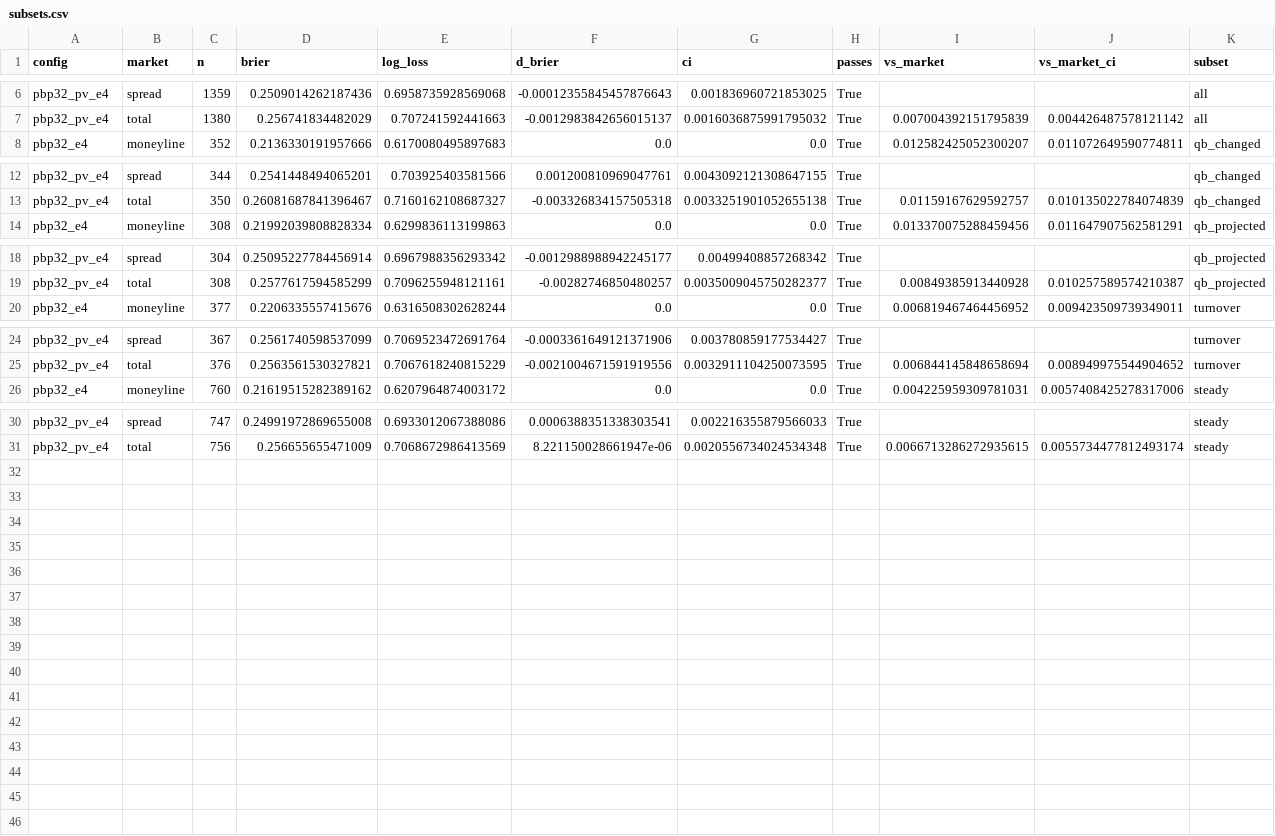
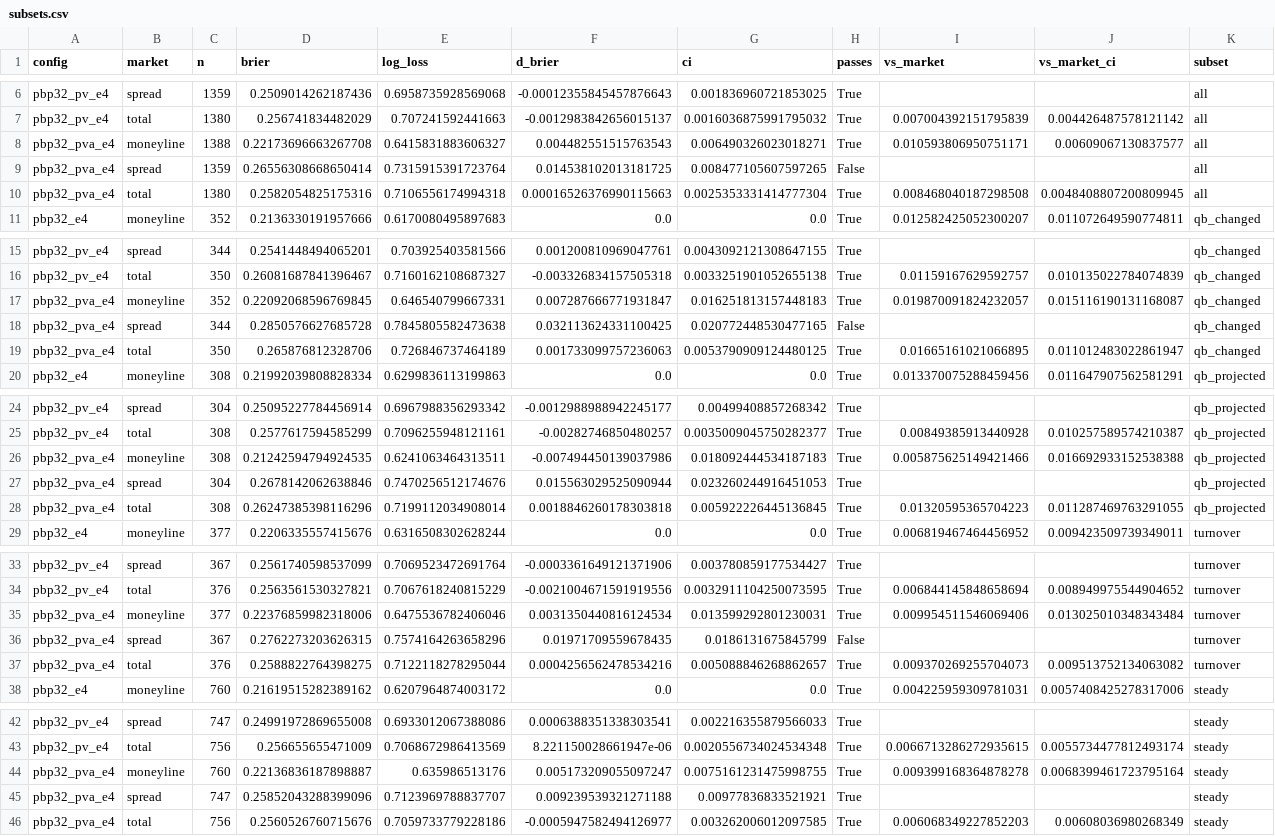
Before and after one commit to mefortunato/runitback, a CSV file: experiments/nfl/playervalues/e4/subsets.csv, drawn as a sheet; only a part is shown, gaps mark what is left out.

```diff
--- a/experiments/nfl/playervalues/e4/subsets.csv
+++ b/experiments/nfl/playervalues/e4/subsets.csv
@@ -7,2 +7,5 @@ pbp32_pv_e4,spread,1359,0.2509014262187436,0.6958735928569068,-0.000123558454578
 pbp32_pv_e4,total,1380,0.256741834482029,0.707241592441663,-0.0012983842656015137,0.0016036875991795032,True,0.007004392151795839,0.004426487578121142,all
+pbp32_pva_e4,moneyline,1388,0.22173696663267708,0.6415831883606327,0.004482551515763543,0.006490326023018271,True,0.010593806950751171,0.00609067130837577,all
+pbp32_pva_e4,spread,1359,0.26556308668650414,0.7315915391723764,0.014538102013181725,0.008477105607597265,False,,,all
+pbp32_pva_e4,total,1380,0.2582054825175316,0.7106556174994318,0.00016526376990115663,0.0025353331414777304,True,0.008468040187298508,0.0048408807200809945,all
 pbp32_e4,moneyline,352,0.2136330191957666,0.6170080495897683,0.0,0.0,True,0.012582425052300207,0.011072649590774811,qb_changed
@@ -13,2 +16,5 @@ pbp32_pv_e4,spread,344,0.2541448494065201,0.703925403581566,0.001200810969047761
 pbp32_pv_e4,total,350,0.26081687841396467,0.7160162108687327,-0.003326834157505318,0.0033251901052655138,True,0.01159167629592757,0.010135022784074839,qb_changed
+pbp32_pva_e4,moneyline,352,0.22092068596769845,0.646540799667331,0.007287666771931847,0.016251813157448183,True,0.019870091824232057,0.015116190131168087,qb_changed
+pbp32_pva_e4,spread,344,0.2850576627685728,0.7845805582473638,0.032113624331100425,0.020772448530477165,False,,,qb_changed
+pbp32_pva_e4,total,350,0.265876812328706,0.726846737464189,0.001733099757236063,0.0053790909124480125,True,0.01665161021066895,0.011012483022861947,qb_changed
 pbp32_e4,moneyline,308,0.21992039808828334,0.6299836113199863,0.0,0.0,True,0.013370075288459456,0.011647907562581291,qb_projected
@@ -19,2 +25,5 @@ pbp32_pv_e4,spread,304,0.25095227784456914,0.6967988356293342,-0.001298898894224
 pbp32_pv_e4,total,308,0.2577617594585299,0.7096255948121161,-0.00282746850480257,0.0035009045750282377,True,0.00849385913440928,0.010257589574210387,qb_projected
+pbp32_pva_e4,moneyline,308,0.21242594794924535,0.6241063464313511,-0.007494450139037986,0.018092444534187183,True,0.005875625149421466,0.016692933152538388,qb_projected
+pbp32_pva_e4,spread,304,0.2678142062638846,0.7470256512174676,0.015563029525090944,0.023260244916451053,True,,,qb_projected
+pbp32_pva_e4,total,308,0.26247385398116296,0.7199112034908014,0.0018846260178303818,0.005922226445136845,True,0.01320595365704223,0.011287469763291055,qb_projected
 pbp32_e4,moneyline,377,0.2206335557415676,0.6316508302628244,0.0,0.0,True,0.006819467464456952,0.009423509739349011,turnover
@@ -25,2 +34,5 @@ pbp32_pv_e4,spread,367,0.2561740598537099,0.7069523472691764,-0.0003361649121371
 pbp32_pv_e4,total,376,0.2563561530327821,0.7067618240815229,-0.0021004671591919556,0.0032911104250073595,True,0.006844145848658694,0.008949975544904652,turnover
+pbp32_pva_e4,moneyline,377,0.22376859982318006,0.6475536782406046,0.0031350440816124534,0.013599292801230031,True,0.009954511546069406,0.013025010348343484,turnover
+pbp32_pva_e4,spread,367,0.2762273203626315,0.7574164263658296,0.01971709559678435,0.0186131675845799,False,,,turnover
+pbp32_pva_e4,total,376,0.2588822764398275,0.7122118278295044,0.0004256562478534216,0.005088846268862657,True,0.009370269255704073,0.009513752134063082,turnover
 pbp32_e4,moneyline,760,0.21619515282389162,0.6207964874003172,0.0,0.0,True,0.004225959309781031,0.0057408425278317006,steady
@@ -31 +43,4 @@ pbp32_pv_e4,spread,747,0.24991972869655008,0.6933012067388086,0.0006388351338303
 pbp32_pv_e4,total,756,0.256655655471009,0.7068672986413569,8.221150028661947e-06,0.0020556734024534348,True,0.0066713286272935615,0.0055734477812493174,steady
+pbp32_pva_e4,moneyline,760,0.22136836187898887,0.635986513176,0.005173209055097247,0.0075161231475998755,True,0.009399168364878278,0.0068399461723795164,steady
+pbp32_pva_e4,spread,747,0.25852043288399096,0.7123969788837707,0.009239539321271188,0.00977836833521921,True,,,steady
+pbp32_pva_e4,total,756,0.2560526760715676,0.7059733779228186,-0.0005947582494126977,0.003262006012097585,True,0.006068349227852203,0.00608036980268349,steady
```
Also changed, not shown: experiments/nfl/playervalues/e4/report.csv, experiments/nfl/playervalues/report.csv, 19 other files.
